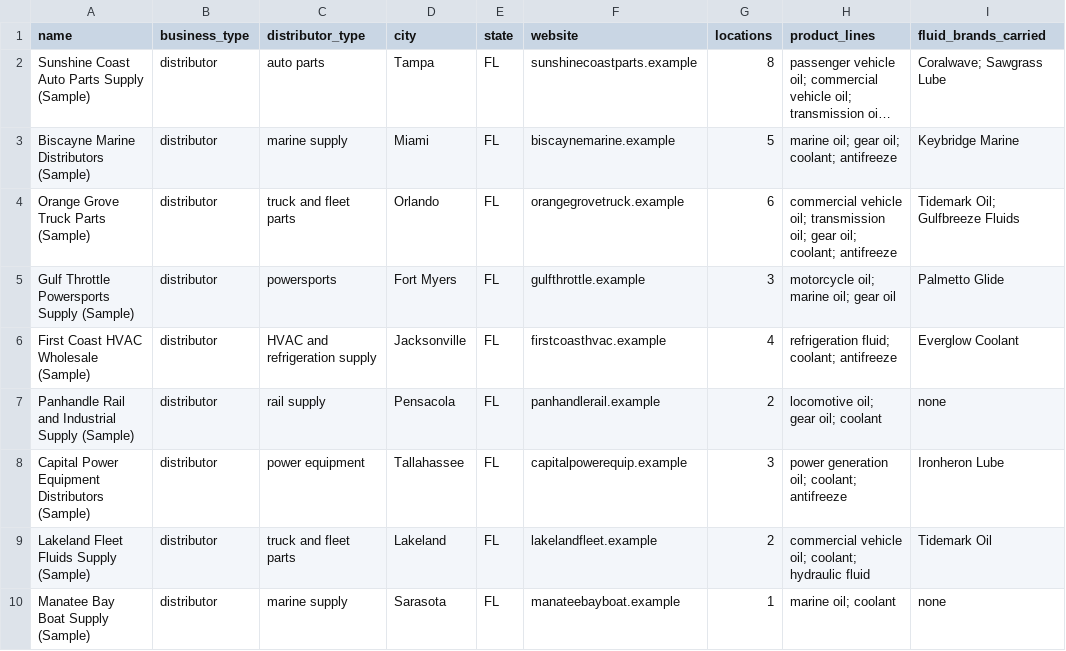
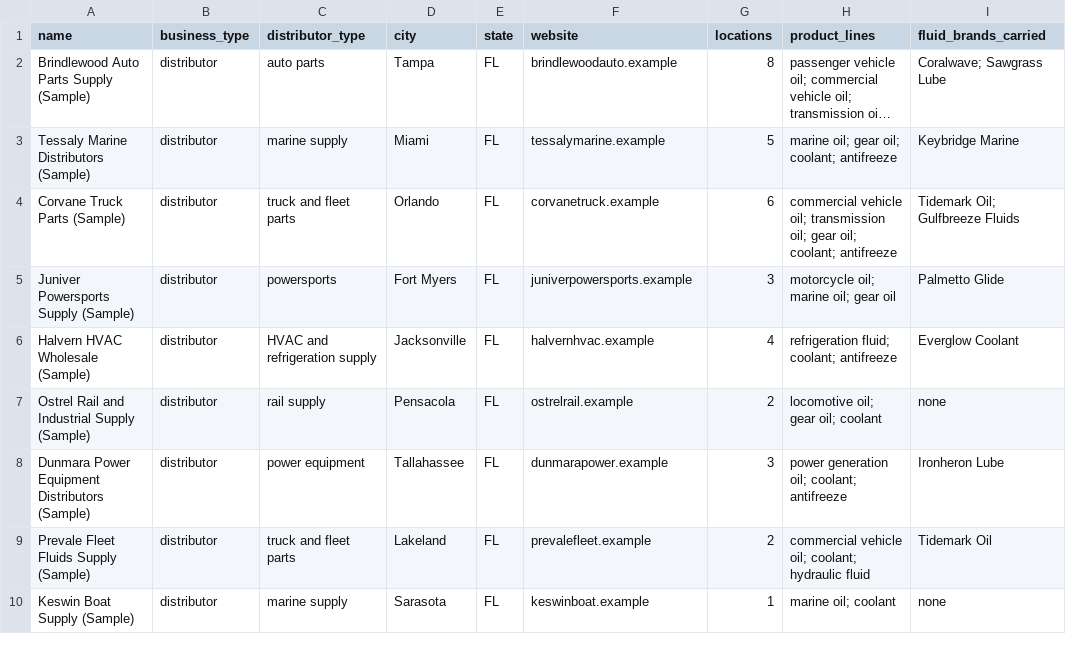
Before and after one commit to amede017/FIU-Strategic-AI-Partners-Ultrachem, a CSV file: data/sample_companies.csv, drawn as a sheet; only a part is shown; long unchanged cells end in …; the diff covers the shown part only; the diff names each change by its address in the sheet, - before the commit and + after, or states it on an @@ line.

Commit message:
Show not ranked for disqualified leads, rename sample data, update handoff notes

```diff
--- a/data/sample_companies.csv
+++ b/data/sample_companies.csv
-A2 (name): Sunshine Coast Auto Parts Supply (Sample)
+A2 (name): Brindlewood Auto Parts Supply (Sample)
-F2 (website): sunshinecoastparts.example
+F2 (website): brindlewoodauto.example
-A3 (name): Biscayne Marine Distributors (Sample)
+A3 (name): Tessaly Marine Distributors (Sample)
-F3 (website): biscaynemarine.example
+F3 (website): tessalymarine.example
-A4 (name): Orange Grove Truck Parts (Sample)
+A4 (name): Corvane Truck Parts (Sample)
-F4 (website): orangegrovetruck.example
+F4 (website): corvanetruck.example
-A5 (name): Gulf Throttle Powersports Supply (Sample)
+A5 (name): Juniver Powersports Supply (Sample)
-F5 (website): gulfthrottle.example
+F5 (website): juniverpowersports.example
-A6 (name): First Coast HVAC Wholesale (Sample)
+A6 (name): Halvern HVAC Wholesale (Sample)
-F6 (website): firstcoasthvac.example
+F6 (website): halvernhvac.example
-A7 (name): Panhandle Rail and Industrial Supply (Sample)
+A7 (name): Ostrel Rail and Industrial Supply (Sample)
-F7 (website): panhandlerail.example
+F7 (website): ostrelrail.example
-A8 (name): Capital Power Equipment Distributors (Sample)
+A8 (name): Dunmara Power Equipment Distributors (Sample)
-F8 (website): capitalpowerequip.example
+F8 (website): dunmarapower.example
-A9 (name): Lakeland Fleet Fluids Supply (Sample)
+A9 (name): Prevale Fleet Fluids Supply (Sample)
-F9 (website): lakelandfleet.example
+F9 (website): prevalefleet.example
-A10 (name): Manatee Bay Boat Supply (Sample)
+A10 (name): Keswin Boat Supply (Sample)
-F10 (website): manateebayboat.example
+F10 (website): keswinboat.example
```
Also changed, not shown: 20 edited cells elsewhere in this file, data/scored_leads.csv, 4 other files.
